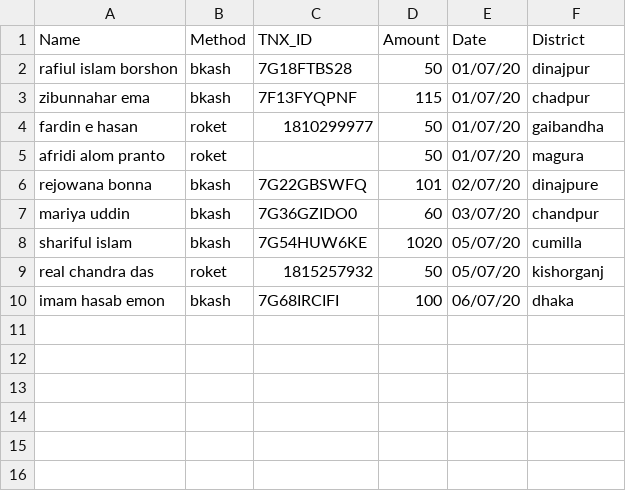
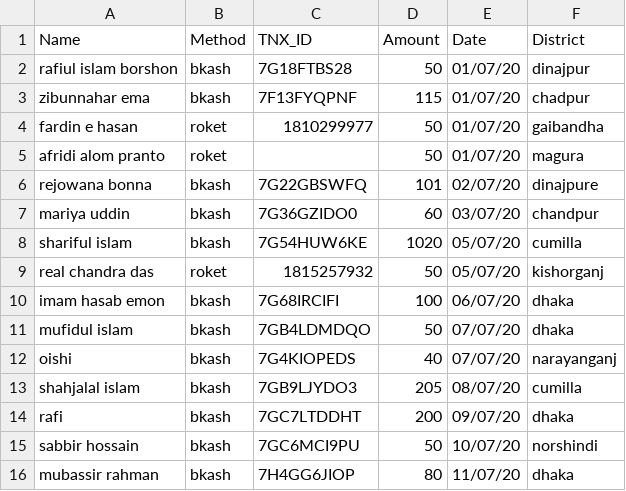
Before and after one commit to epsilonot/covid19_donation, a CSV file: d/20/7/r.csv, drawn as a sheet; the diff names each change by its address in the sheet, - before the commit and + after, or states it on an @@ line.

Commit message:
Name added

```diff
--- a/d/20/7/r.csv
+++ b/d/20/7/r.csv
+row 11: mufidul islam | bkash | 7GB4LDMDQO | 50 | 07/07/20 | dhaka
+row 12: oishi | bkash | 7G4KIOPEDS | 40 | 07/07/20 | narayanganj
+row 13: shahjalal islam | bkash | 7GB9LJYDO3 | 205 | 08/07/20 | cumilla
+row 14: rafi | bkash | 7GC7LTDDHT | 200 | 09/07/20 | dhaka
+row 15: sabbir hossain | bkash | 7GC6MCI9PU | 50 | 10/07/20 | norshindi
+row 16: mubassir rahman | bkash | 7H4GG6JIOP | 80 | 11/07/20 | dhaka
```
